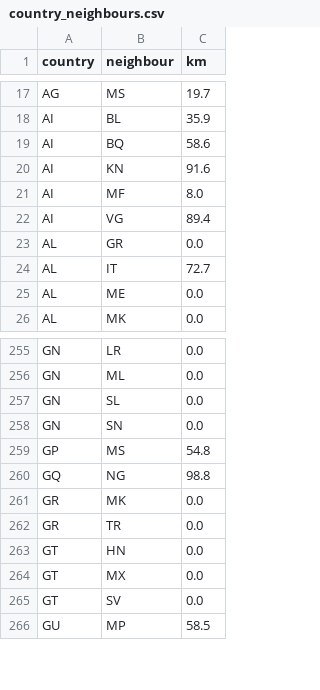
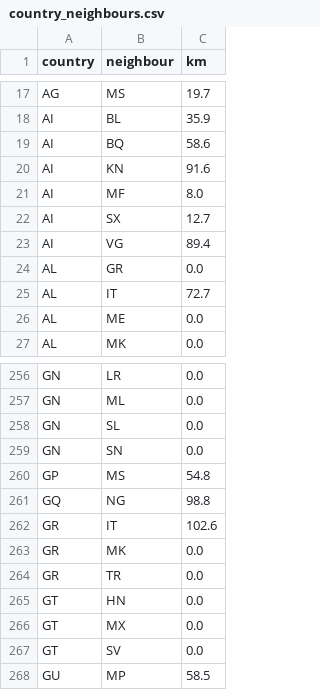
Before and after one commit to valentinitnelav/fauna-pulse-models, a CSV file: bioclip_export/country_neighbours.csv, drawn as a sheet; only a part is shown, gaps mark what is left out; the diff names each change by its address in the sheet, - before the commit and + after, or states it on an @@ line.

Commit message:
Label packs: GBIF lists without absent or fossil records, safer pack writers
- build_region_species_list.py, build_country_lists.py: count presence records only, no fossil specimens; stop if GBIF's COL release differs from the mapping's
- build_label_pack.py, add_pack_blocks.py: check the app's header limits; refuse a mapping from another TreeOfLife names file; never overwrite the input pack
- fpack.py, check_pack_blocks.py: stricter bit helpers; checks work without assert
- country_neighbours.py: GR-IT and AI-SX added by hand (425 pairs)
- README 3b/3c (with a limits note), AGENT_OVERVIEW: v3 of 2026-10-28

```diff
--- a/bioclip_export/country_neighbours.csv
+++ b/bioclip_export/country_neighbours.csv
+row 22: AI | SX | 12.7
+row 262: GR | IT | 102.6
```
Also changed, not shown: 10 other files.
